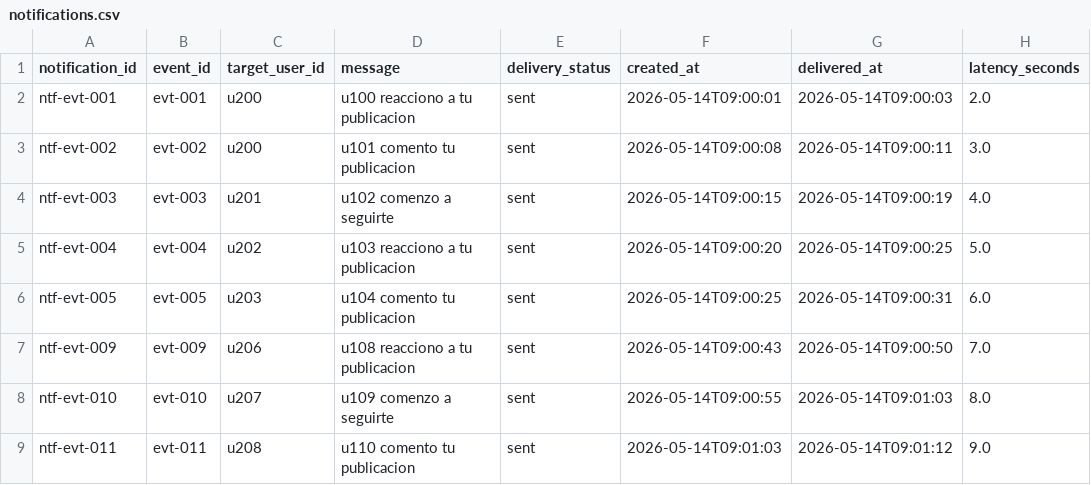
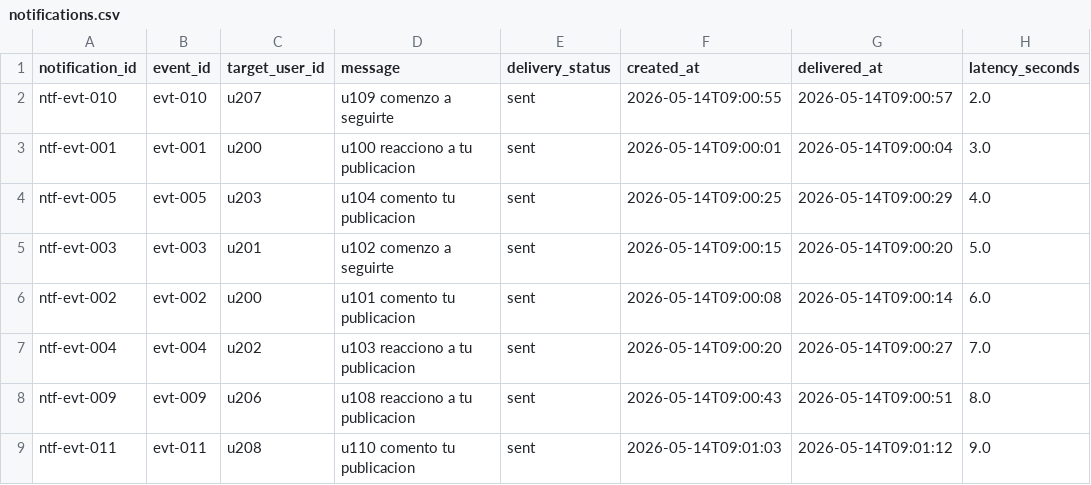
Before and after one commit to vicentehueichapan/ProyecGEIA, a CSV file: data/reports/notifications.csv, drawn as a sheet.

```diff
--- a/data/reports/notifications.csv
+++ b/data/reports/notifications.csv
@@ -1,9 +1,9 @@
 notification_id,event_id,target_user_id,message,delivery_status,created_at,delivered_at,latency_seconds
-ntf-evt-001,evt-001,u200,u100 reacciono a tu publicacion,sent,2026-05-14T09:00:01,2026-05-14T09:00:03,2.0
-ntf-evt-002,evt-002,u200,u101 comento tu publicacion,sent,2026-05-14T09:00:08,2026-05-14T09:00:11,3.0
-ntf-evt-003,evt-003,u201,u102 comenzo a seguirte,sent,2026-05-14T09:00:15,2026-05-14T09:00:19,4.0
-ntf-evt-004,evt-004,u202,u103 reacciono a tu publicacion,sent,2026-05-14T09:00:20,2026-05-14T09:00:25,5.0
-ntf-evt-005,evt-005,u203,u104 comento tu publicacion,sent,2026-05-14T09:00:25,2026-05-14T09:00:31,6.0
-ntf-evt-009,evt-009,u206,u108 reacciono a tu publicacion,sent,2026-05-14T09:00:43,2026-05-14T09:00:50,7.0
-ntf-evt-010,evt-010,u207,u109 comenzo a seguirte,sent,2026-05-14T09:00:55,2026-05-14T09:01:03,8.0
+ntf-evt-010,evt-010,u207,u109 comenzo a seguirte,sent,2026-05-14T09:00:55,2026-05-14T09:00:57,2.0
+ntf-evt-001,evt-001,u200,u100 reacciono a tu publicacion,sent,2026-05-14T09:00:01,2026-05-14T09:00:04,3.0
+ntf-evt-005,evt-005,u203,u104 comento tu publicacion,sent,2026-05-14T09:00:25,2026-05-14T09:00:29,4.0
+ntf-evt-003,evt-003,u201,u102 comenzo a seguirte,sent,2026-05-14T09:00:15,2026-05-14T09:00:20,5.0
+ntf-evt-002,evt-002,u200,u101 comento tu publicacion,sent,2026-05-14T09:00:08,2026-05-14T09:00:14,6.0
+ntf-evt-004,evt-004,u202,u103 reacciono a tu publicacion,sent,2026-05-14T09:00:20,2026-05-14T09:00:27,7.0
+ntf-evt-009,evt-009,u206,u108 reacciono a tu publicacion,sent,2026-05-14T09:00:43,2026-05-14T09:00:51,8.0
 ntf-evt-011,evt-011,u208,u110 comento tu publicacion,sent,2026-05-14T09:01:03,2026-05-14T09:01:12,9.0
```
Also changed, not shown: data/processed/events_processed.csv, data/raw/social_events.csv, 14 other files.
